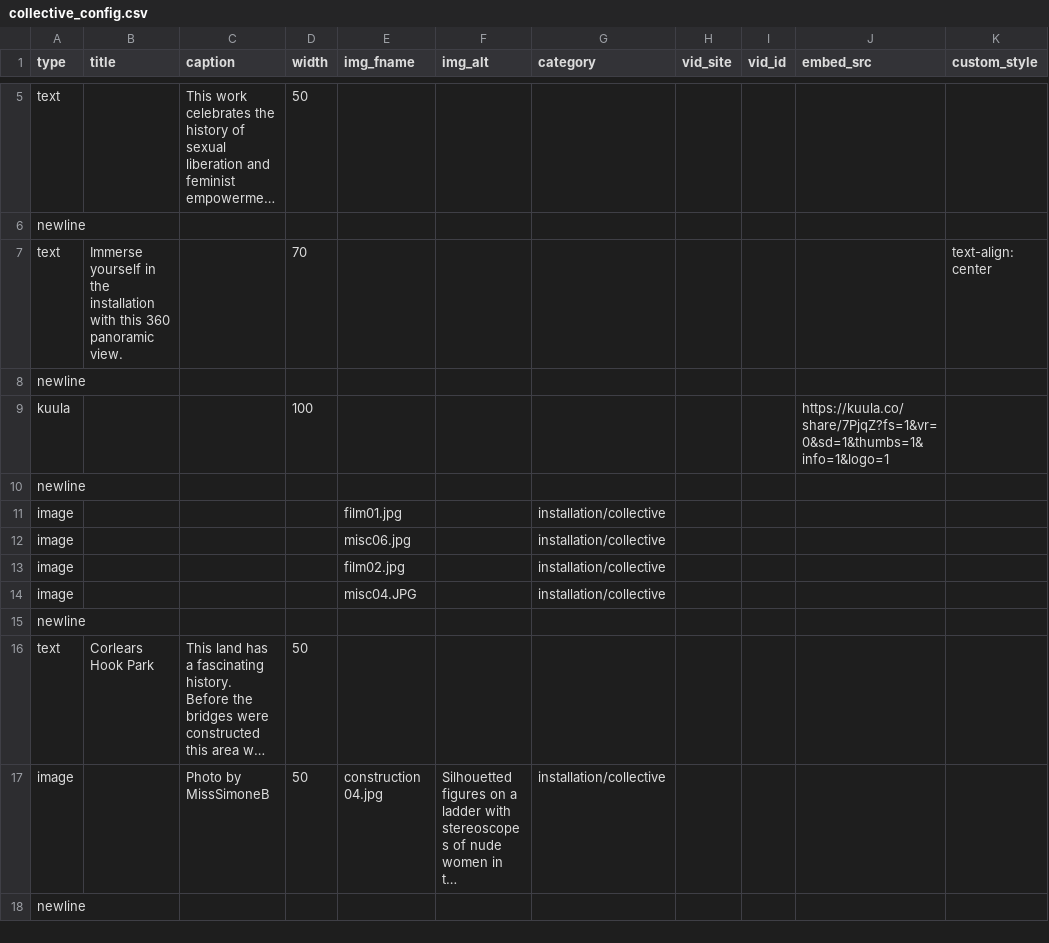
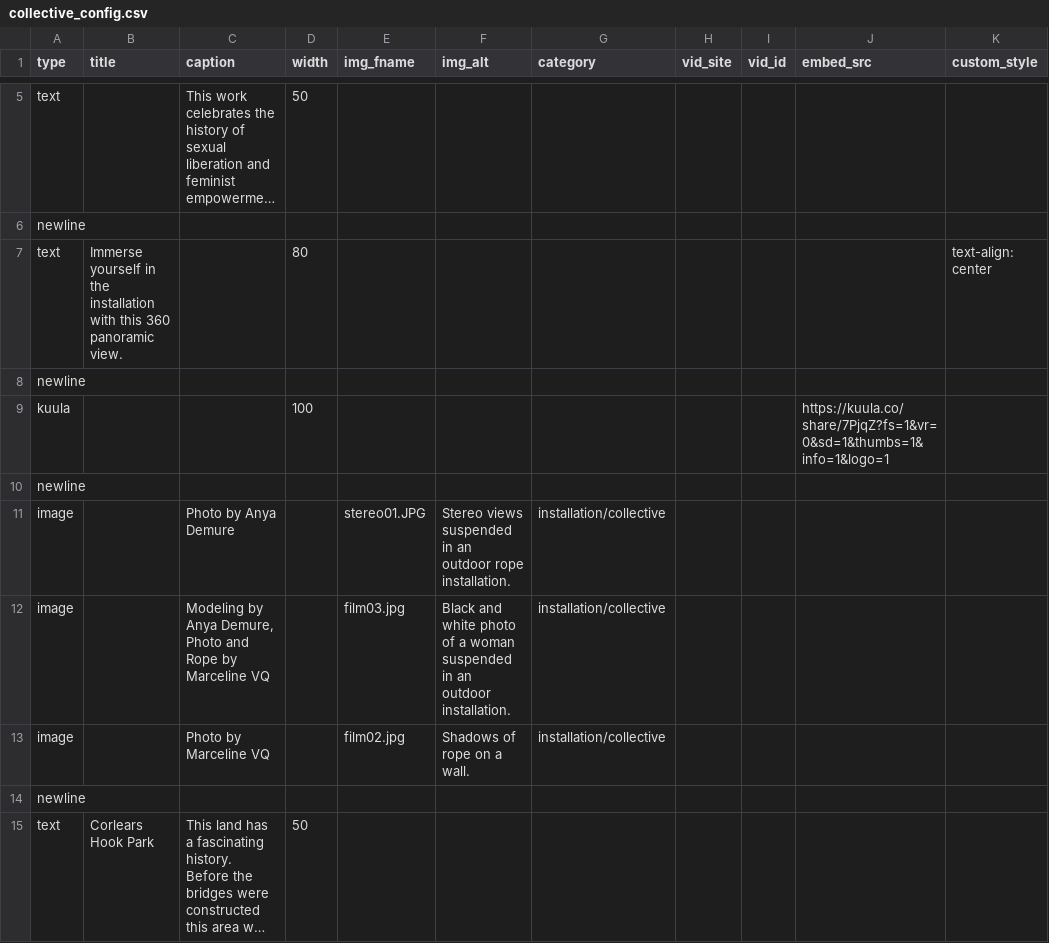
Before and after one commit to marcyvq12/marcyvq.github.io, a CSV file: config/collective_config.csv, drawn as a sheet; only a part is shown, gaps mark what is left out; the shorter side is filled out with more unchanged rows; long unchanged cells end in …; the diff covers the shown part only.

Commit message:
adding content

```diff
--- a/config/collective_config.csv
+++ b/config/collective_config.csv
@@ -6,3 +6,3 @@
 "newline","","","","","","","","","",""
-"text","Immerse yourself in the installation with this 360 panoramic view.","","70","","","","","","","text-align: center"
+"text","Immerse yourself in the installation with this 360 panoramic view.","","80","","","","","","","text-align: center"
 "newline","","","","","","","","","",""
@@ -10,6 +10,5 @@
 "newline","","","","","","","","","",""
-"image","","","","film01.jpg","","installation/collective","","","",""
-"image","","","","misc06.jpg","","installation/collective","","","",""
-"image","","","","film02.jpg","","installation/collective","","","",""
-"image","","","","misc04.JPG","","installation/collective","","","",""
+"image","","Photo by Anya Demure","","stereo01.JPG","Stereo views suspended in an outdoor rope installation.","installation/collective","","","",""
+"image","","Modeling by Anya Demure, Photo and Rope by Marceline VQ","","film03.jpg","Black and white photo of a woman suspended in an outdoor installation.","installation/collective","","","",""
+"image","","Photo by Marceline VQ","","film02.jpg","Shadows of rope on a wall.","installation/collective","","","",""
 "newline","","","","","","","","","",""
```
Also changed, not shown: 5 added rows elsewhere in this file.
